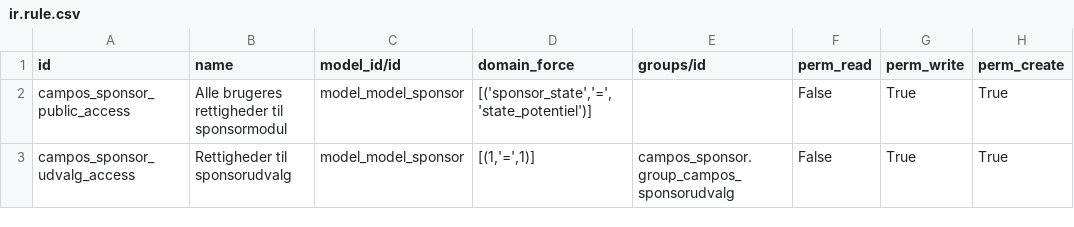
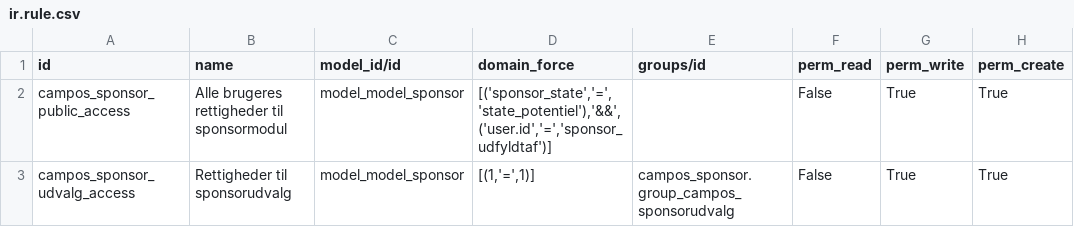
Before and after one commit to sl2017/campos, a CSV file: campos_sponsor/security/ir.rule.csv, drawn as a sheet; only a part is shown; the diff names each change by its address in the sheet, - before the commit and + after, or states it on an @@ line.

Commit message:
Ændringer: -tilføjet rettigheder til redigering, hvis brugeren har udfyldt ansøgning oprindeligt -tilføjet domain til sl2017 kontaktperson: domain="[('sponsor','=',True)]"

```diff
--- a/campos_sponsor/security/ir.rule.csv
+++ b/campos_sponsor/security/ir.rule.csv
-D2 (domain_force): [('sponsor_state','=','state_potentiel')]
+D2 (domain_force): [('sponsor_state','=','state_potentiel'),'&&',('user.id','=','sponsor_udfyldtaf')]
```
Also changed, not shown: 1 other file.
